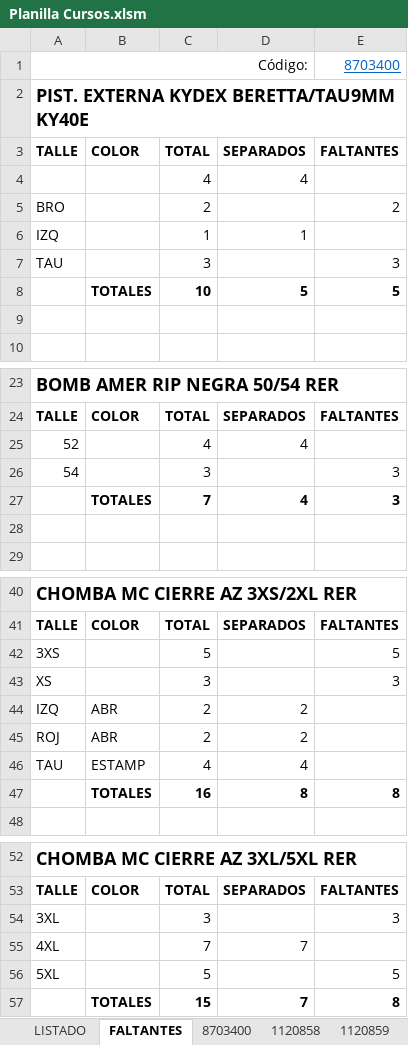
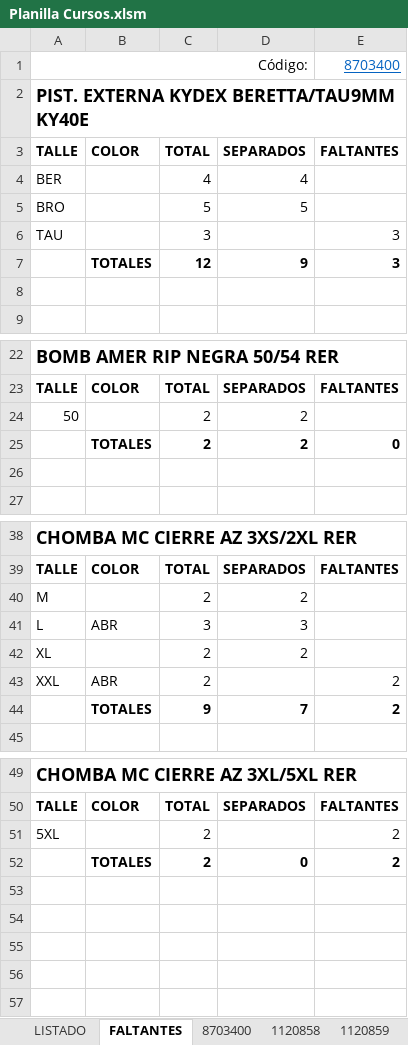
Before and after one commit to edgardoraul/archivos_bat, an Excel workbook: Planilla Cursos.xlsm, sheet FALTANTES, drawn as a sheet; only a part is shown, gaps mark what is left out; values as stored, in another font and other column widths than the file's, no borders; removed rows and columns are numbered as before the commit, all else as after; the diff covers the shown part only; the diff names each change by its address in the sheet, - before the commit and + after, or states it on an @@ line.

```diff
--- a/Planilla Cursos.xlsm (sheet FALTANTES)
+++ b/Planilla Cursos.xlsm (sheet FALTANTES)
-A4: (empty)
+A4: BER
-row 5: BRO |  | 2 |  | 2
-row 6: IZQ |  | 1 | 1
+row 5: BRO |  | 5 | 5
-row 8:  | TOTALES | 10 | 5 | 5
+row 7:  | TOTALES | 12 | 9 | 3
-row 25: 52 |  | 4 | 4
-row 26: 54 |  | 3 |  | 3
-row 27:  | TOTALES | 7 | 4 | 3
+row 24: 50 |  | 2 | 2
+row 25:  | TOTALES | 2 | 2 | 0
-row 42: 3XS |  | 5 |  | 5
-row 43: XS |  | 3 |  | 3
-A40: IZQ
+A40: M
-B40: ABR
+B40: (empty)
-row 45: ROJ | ABR | 2 | 2
-row 46: TAU | ESTAMP | 4 | 4
-row 47:  | TOTALES | 16 | 8 | 8
+row 41: L | ABR | 3 | 3
+row 42: XL |  | 2 | 2
+row 43: XXL | ABR | 2 |  | 2
+row 44:  | TOTALES | 9 | 7 | 2
-row 54: 3XL |  | 3 |  | 3
-row 55: 4XL |  | 7 | 7
-C51: 5
+C51: 2
-E51: 5
+E51: 2
-row 57:  | TOTALES | 15 | 7 | 8
+row 52:  | TOTALES | 2 | 0 | 2
```
Also changed, not shown: 3 added rows, 3 removed rows and 2 edited cells elsewhere in this sheet, sheet LISTADO, sheet 2101495, sheet 1120859, sheet 2101499, sheet 8703400, sheet 1120862, 1 more sheet, formulas that keep their value, charts or pictures, ListadoImagenesWeb.xlsm, 1 other file.
